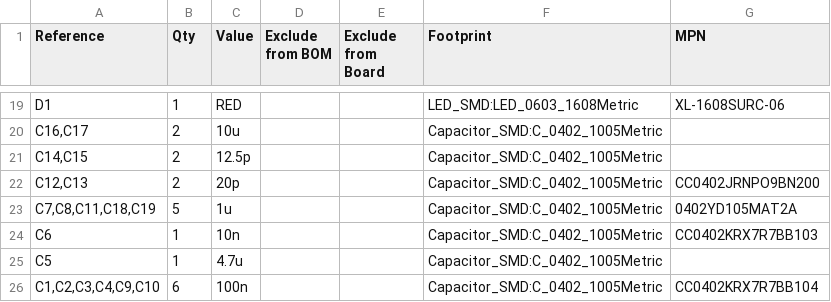
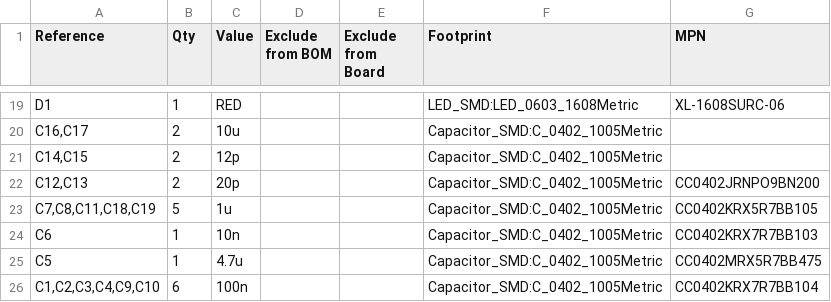
Before and after one commit to martins-builds/embedded-gps-gsm-tracker, a CSV file: hardware/KiCad/tracking system/tracking system.csv, drawn as a sheet; only a part is shown, gaps mark what is left out.

```diff
--- a/hardware/KiCad/tracking system/tracking system.csv
+++ b/hardware/KiCad/tracking system/tracking system.csv
@@ -20,7 +20,7 @@
 "C16,C17","2","10u","","","Capacitor_SMD:C_0402_1005Metric",""
-"C14,C15","2","12.5p","","","Capacitor_SMD:C_0402_1005Metric",""
+"C14,C15","2","12p","","","Capacitor_SMD:C_0402_1005Metric",""
 "C12,C13","2","20p","","","Capacitor_SMD:C_0402_1005Metric","CC0402JRNPO9BN200"
-"C7,C8,C11,C18,C19","5","1u","","","Capacitor_SMD:C_0402_1005Metric","0402YD105MAT2A"
+"C7,C8,C11,C18,C19","5","1u","","","Capacitor_SMD:C_0402_1005Metric","CC0402KRX5R7BB105"
 "C6","1","10n","","","Capacitor_SMD:C_0402_1005Metric","CC0402KRX7R7BB103"
-"C5","1","4.7u","","","Capacitor_SMD:C_0402_1005Metric",""
+"C5","1","4.7u","","","Capacitor_SMD:C_0402_1005Metric","CC0402MRX5R7BB475"
 "C1,C2,C3,C4,C9,C10","6","100n","","","Capacitor_SMD:C_0402_1005Metric","CC0402KRX7R7BB104"
```
Also changed, not shown: 1 other file.
